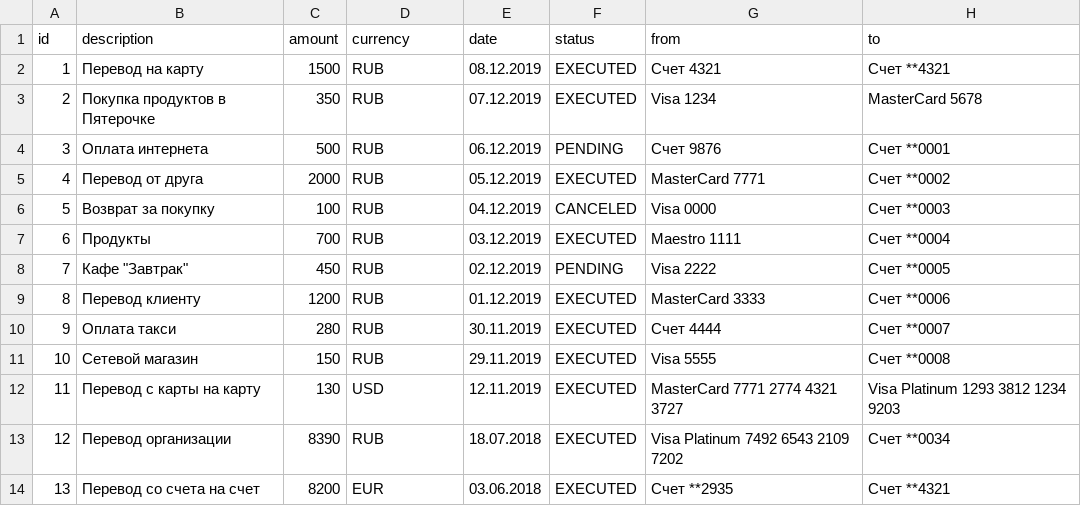
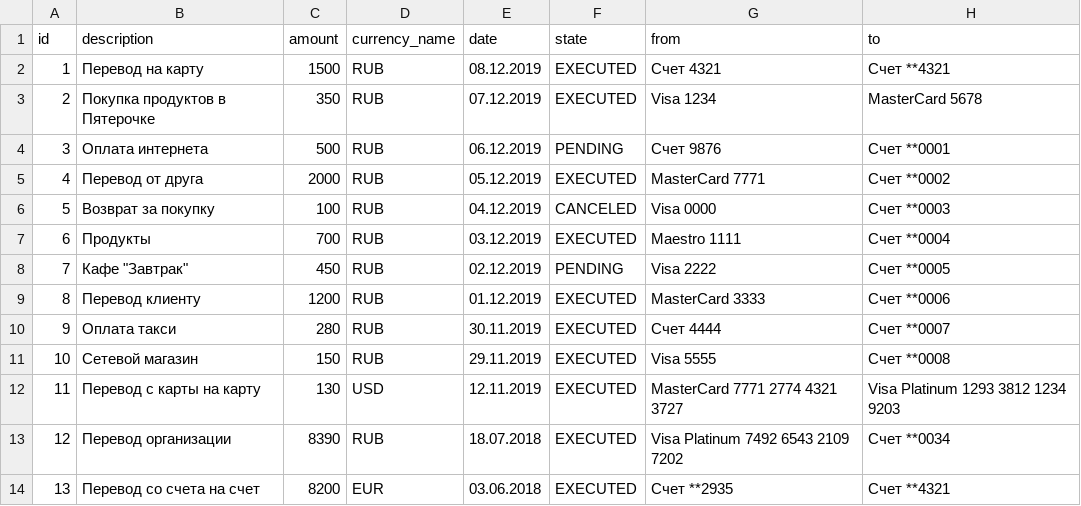
Before and after one commit to by-danilov/ficha_banka, a CSV file: data/transactions.csv, drawn as a sheet.

Commit message:
add:     test_analysis.py     transaction_analyzer.py     transaction_loader.py     transactions.csv (for use)

```diff
--- a/data/transactions.csv
+++ b/data/transactions.csv
@@ -1,2 +1,2 @@
-id,description,amount,currency,date,status,from,to
+id,description,amount,currency_name,date,state,from,to
 1,Перевод на карту,1500,RUB,08.12.2019,EXECUTED,Счет 4321,Счет **4321
```
Also changed, not shown: 11 other files.
